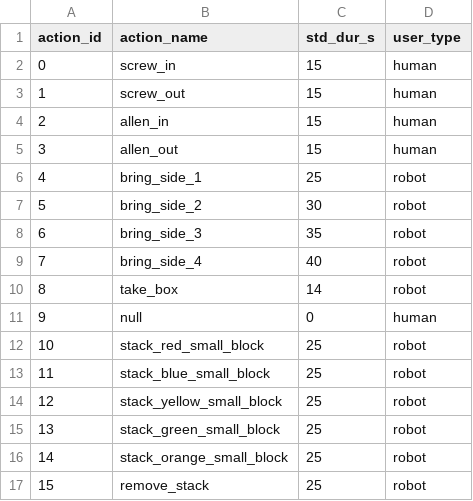
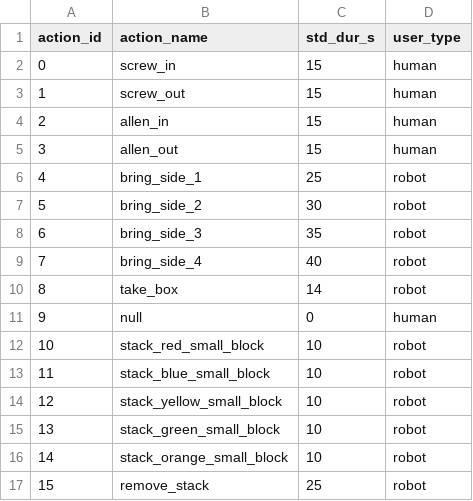
Before and after one commit to inte-R-action/multimodal_human_robot_collaboration, a CSV file: sam_nodes/scripts/postgresql/actions.csv, drawn as a sheet.

```diff
--- a/sam_nodes/scripts/postgresql/actions.csv
+++ b/sam_nodes/scripts/postgresql/actions.csv
@@ -11,7 +11,7 @@ action_id,action_name,std_dur_s,user_type
 9,null,0,human
-10,stack_red_small_block,25,robot
-11,stack_blue_small_block,25,robot
-12,stack_yellow_small_block,25,robot
-13,stack_green_small_block,25,robot
-14,stack_orange_small_block,25,robot
+10,stack_red_small_block,10,robot
+11,stack_blue_small_block,10,robot
+12,stack_yellow_small_block,10,robot
+13,stack_green_small_block,10,robot
+14,stack_orange_small_block,10,robot
 15,remove_stack,25,robot
```
Also changed, not shown: sam_nodes/scripts/postgresql/dump/actions.csv, sam_nodes/scripts/postgresql/dump/stack_tower.csv, 3 other files.
